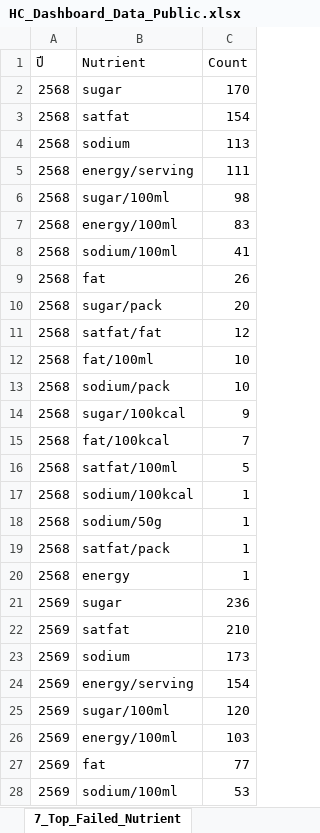
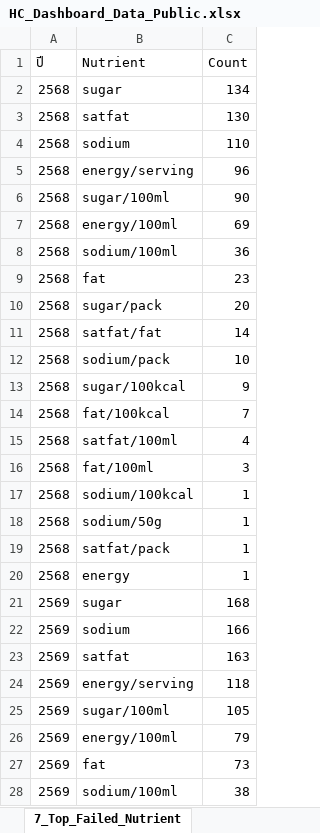
Before and after one commit to nakittle/HC-dashboard, an Excel workbook: HC_Dashboard_Data_Public.xlsx, sheet 7_Top_Failed_Nutrient, drawn as a sheet; only a part is shown; values as stored, in another font and other column widths than the file's, no borders; removed rows and columns are numbered as before the commit, all else as after; the diff covers the shown part only; the diff names each change by its address in the sheet, - before the commit and + after, or states it on an @@ line.

```diff
--- a/HC_Dashboard_Data_Public.xlsx (sheet 7_Top_Failed_Nutrient)
+++ b/HC_Dashboard_Data_Public.xlsx (sheet 7_Top_Failed_Nutrient)
-C2 (Count): 170
+C2 (Count): 134
-C3 (Count): 154
+C3 (Count): 130
-C4 (Count): 113
+C4 (Count): 110
-C5 (Count): 111
+C5 (Count): 96
-C6 (Count): 98
+C6 (Count): 90
-C7 (Count): 83
+C7 (Count): 69
-C8 (Count): 41
+C8 (Count): 36
-C9 (Count): 26
+C9 (Count): 23
-C11 (Count): 12
+C11 (Count): 14
-row 12: 2568 | fat/100ml | 10
-C15 (Count): 5
+C15 (Count): 4
+row 16: 2568 | fat/100ml | 3
-C21 (Count): 236
+C21 (Count): 168
-row 22: 2569 | satfat | 210
-C22 (Count): 173
+C22 (Count): 166
+row 23: 2569 | satfat | 163
-C24 (Count): 154
+C24 (Count): 118
-C25 (Count): 120
+C25 (Count): 105
-C26 (Count): 103
+C26 (Count): 79
-C27 (Count): 77
+C27 (Count): 73
-C28 (Count): 53
+C28 (Count): 38
```
Also changed, not shown: 1 added row, 1 removed row and 6 edited cells elsewhere in this sheet, sheet 6_Failed_Detail, sheet 1_Data, sheet 5_By_Province, sheet 3_By_HC_Subgroup, sheet 2_By_HC_Group, sheet 0_Summary, 2 more sheets, 1 other file.
